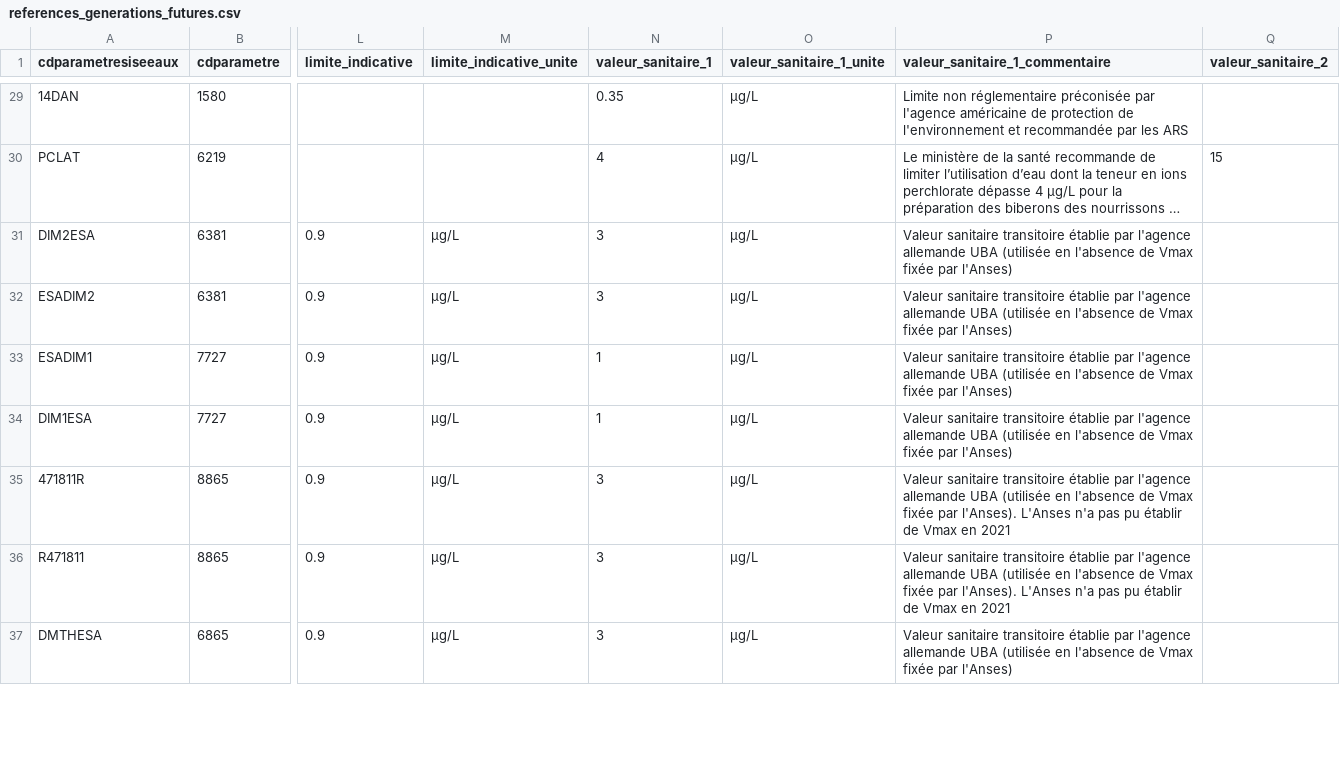
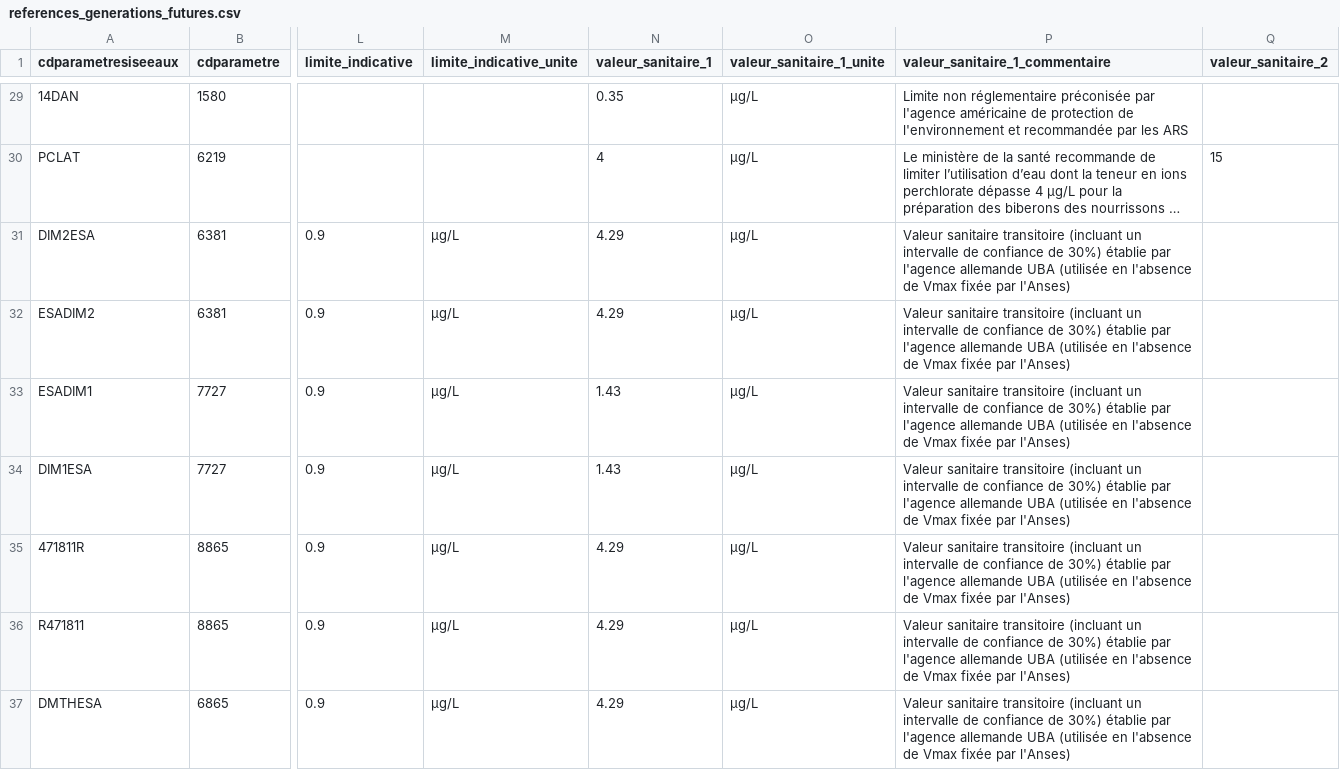
Before and after one commit to dataforgoodfr/13_pollution_eau, a CSV file: dbt_/seeds/references_generations_futures.csv, drawn as a sheet; only a part is shown, gaps mark what is left out; long unchanged cells end in …; the diff covers the shown part only; the diff names each change by its address in the sheet, - before the commit and + after, or states it on an @@ line.

Commit message:
maj valeurs sanitaires

```diff
--- a/dbt_/seeds/references_generations_futures.csv
+++ b/dbt_/seeds/references_generations_futures.csv
-N31:N32 (valeur_sanitaire_1): 3
+N31:N32 (valeur_sanitaire_1): 4.29
-P31:P34 (valeur_sanitaire_1_commentaire): …sanitaire transitoire établie par…
+P31:P34 (valeur_sanitaire_1_commentaire): …sanitaire transitoire (incluant un intervalle de confiance de 30%) établie par…
-N33:N34 (valeur_sanitaire_1): 1
+N33:N34 (valeur_sanitaire_1): 1.43
-N35:N37 (valeur_sanitaire_1): 3
+N35:N37 (valeur_sanitaire_1): 4.29
-P35:P36 (valeur_sanitaire_1_commentaire): …sanitaire transitoire établie par l'agence allemande UBA (utilisée en l'absence de Vmax fixée par l'Anses). L'Anses n'a pas pu établir de Vmax en 2021
+P35:P36 (valeur_sanitaire_1_commentaire): …sanitaire transitoire (incluant un intervalle de confiance de 30%) établie par l'agence allemande UBA (utilisée en l'absence de Vmax fixée par l'Anses)
-P37 (valeur_sanitaire_1_commentaire): …sanitaire transitoire établie par…
+P37 (valeur_sanitaire_1_commentaire): …sanitaire transitoire (incluant un intervalle de confiance de 30%) établie par…
```
Also changed, not shown: 42 edited cells elsewhere in this file, 3 other files.
